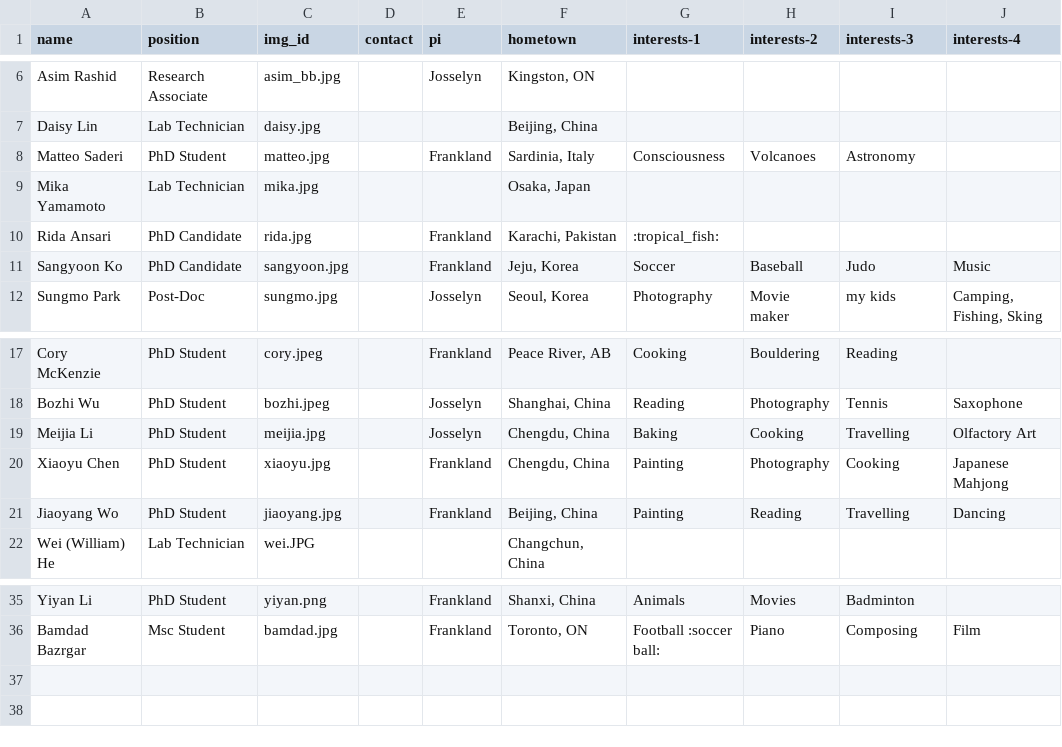
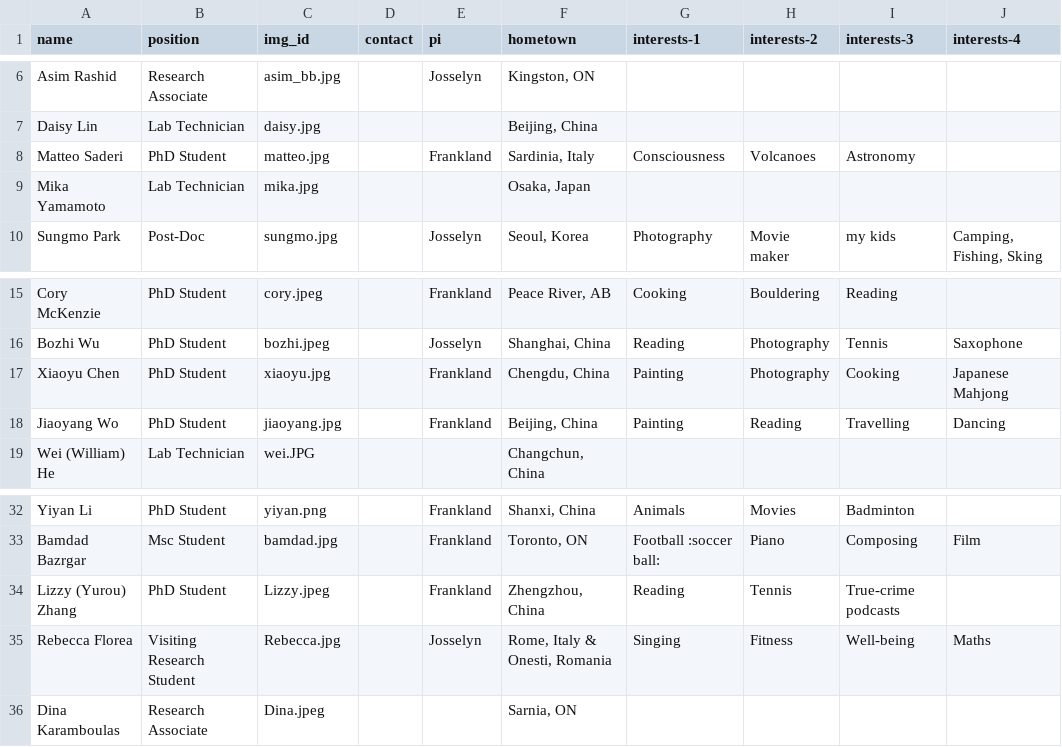
Before and after one commit to jf-lab/jflab, a CSV file: _data/all_members.csv, drawn as a sheet; only a part is shown, gaps mark what is left out; removed rows and columns are numbered as before the commit, all else as after; the diff names each change by its address in the sheet, - before the commit and + after, or states it on an @@ line.

```diff
--- a/_data/all_members.csv
+++ b/_data/all_members.csv
-row 10: Rida Ansari | PhD Candidate | rida.jpg |  | Frankland | Karachi, Pakistan | :tropical_fish:
-row 11: Sangyoon Ko | PhD Candidate | sangyoon.jpg |  | Frankland | Jeju, Korea | Soccer | Baseball | Judo | Music
-row 19: Meijia Li | PhD Student | meijia.jpg |  | Josselyn | Chengdu, China | Baking | Cooking | Travelling | Olfactory Art
+row 34: Lizzy (Yurou) Zhang | PhD Student | Lizzy.jpeg |  | Frankland | Zhengzhou, China | Reading | Tennis | True-crime podcasts
+row 35: Rebecca Florea | Visiting Research Student | Rebecca.jpg |  | Josselyn | Rome, Italy & Onesti, Romania | Singing | Fitness | Well-being | Maths
+row 36: Dina Karamboulas | Research Associate | Dina.jpeg |  |  | Sarnia, ON
```
Also changed, not shown: _data/members_processed.csv.
